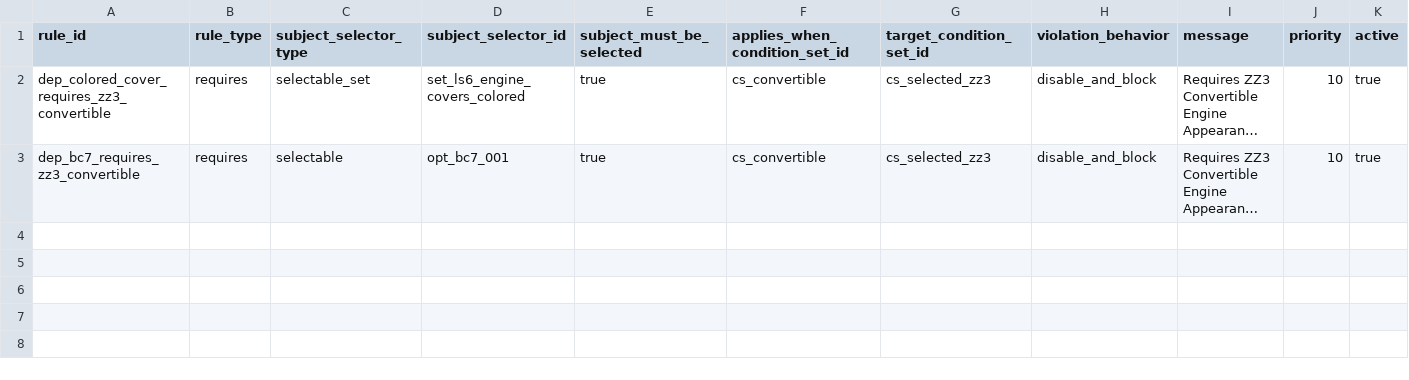
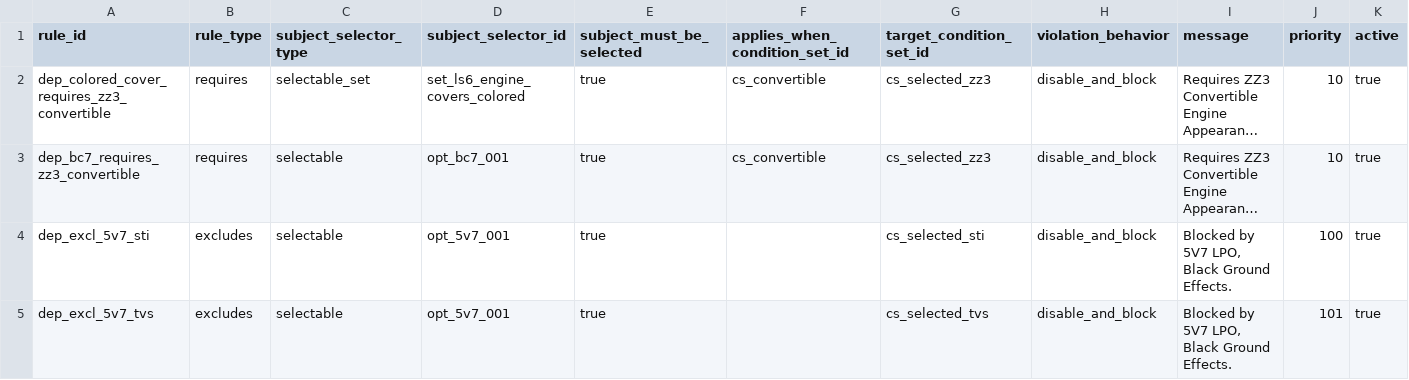
Before and after one commit to seanzmc/27vette, a CSV file: data/stingray/logic/dependency_rules.csv, drawn as a sheet; long unchanged cells end in …; the diff names each change by its address in the sheet, - before the commit and + after, or states it on an @@ line.

Commit message:
Adds exclusion-rule support for pairwise conflicts
Updates the Stingray CSV pipeline to treat selected pairwise conflicts as exclusion rules instead of forcing everything through requires-only logic.

Adds dry-run analysis and decision reports for the new schema direction, including deferred availability/research cases and duplicate inverse handling.

Expands tests to verify directional exclusion behavior and legacy fragment generation for the new conflict rows.

```diff
--- a/data/stingray/logic/dependency_rules.csv
+++ b/data/stingray/logic/dependency_rules.csv
+row 4: dep_excl_5v7_sti | excludes | selectable | opt_5v7_001 | true |  | cs_selected_sti | disable_and_block | Blocked by 5V7 LPO, Black Ground Effects. | 100 | true
+row 5: dep_excl_5v7_tvs | excludes | selectable | opt_5v7_001 | true |  | cs_selected_tvs | disable_and_block | Blocked by 5V7 LPO, Black Ground Effects. | 101 | true
```
Also changed, not shown: data/stingray/logic/condition_sets.csv, data/stingray/logic/condition_terms.csv, 12 other files.
